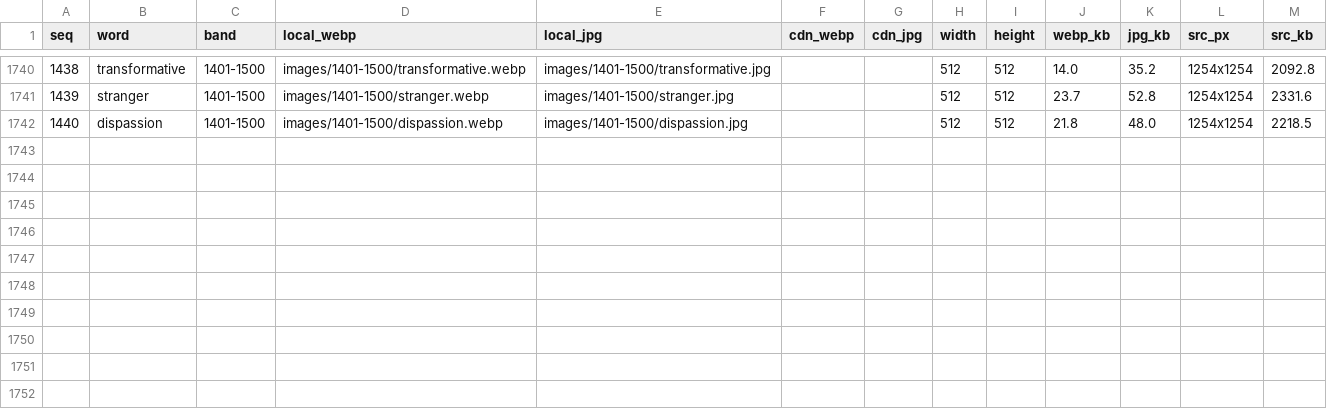
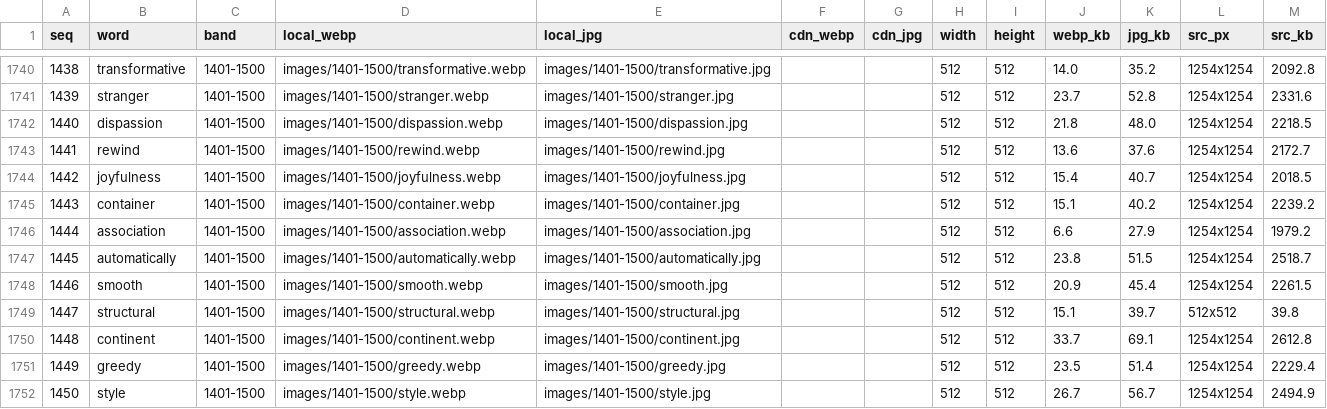
Before and after one commit to qian55796-del/Sadhguru-English, a CSV file: data/manifest-images.csv, drawn as a sheet; only a part is shown, gaps mark what is left out.

```diff
--- a/data/manifest-images.csv
+++ b/data/manifest-images.csv
@@ -1742 +1742,11 @@
 1440,dispassion,1401-1500,images/1401-1500/dispassion.webp,images/1401-1500/dispassion.jpg,,,512,512,21.8,48.0,1254x1254,2218.5
+1441,rewind,1401-1500,images/1401-1500/rewind.webp,images/1401-1500/rewind.jpg,,,512,512,13.6,37.6,1254x1254,2172.7
+1442,joyfulness,1401-1500,images/1401-1500/joyfulness.webp,images/1401-1500/joyfulness.jpg,,,512,512,15.4,40.7,1254x1254,2018.5
+1443,container,1401-1500,images/1401-1500/container.webp,images/1401-1500/container.jpg,,,512,512,15.1,40.2,1254x1254,2239.2
+1444,association,1401-1500,images/1401-1500/association.webp,images/1401-1500/association.jpg,,,512,512,6.6,27.9,1254x1254,1979.2
+1445,automatically,1401-1500,images/1401-1500/automatically.webp,images/1401-1500/automatically.jpg,,,512,512,23.8,51.5,1254x1254,2518.7
+1446,smooth,1401-1500,images/1401-1500/smooth.webp,images/1401-1500/smooth.jpg,,,512,512,20.9,45.4,1254x1254,2261.5
+1447,structural,1401-1500,images/1401-1500/structural.webp,images/1401-1500/structural.jpg,,,512,512,15.1,39.7,512x512,39.8
+1448,continent,1401-1500,images/1401-1500/continent.webp,images/1401-1500/continent.jpg,,,512,512,33.7,69.1,1254x1254,2612.8
+1449,greedy,1401-1500,images/1401-1500/greedy.webp,images/1401-1500/greedy.jpg,,,512,512,23.5,51.4,1254x1254,2229.4
+1450,style,1401-1500,images/1401-1500/style.webp,images/1401-1500/style.jpg,,,512,512,26.7,56.7,1254x1254,2494.9
```
Also changed, not shown: 22 other files.
